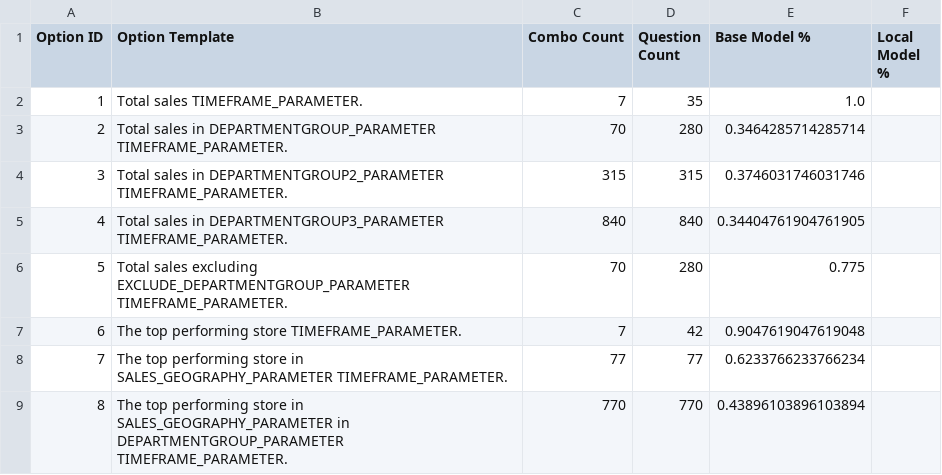
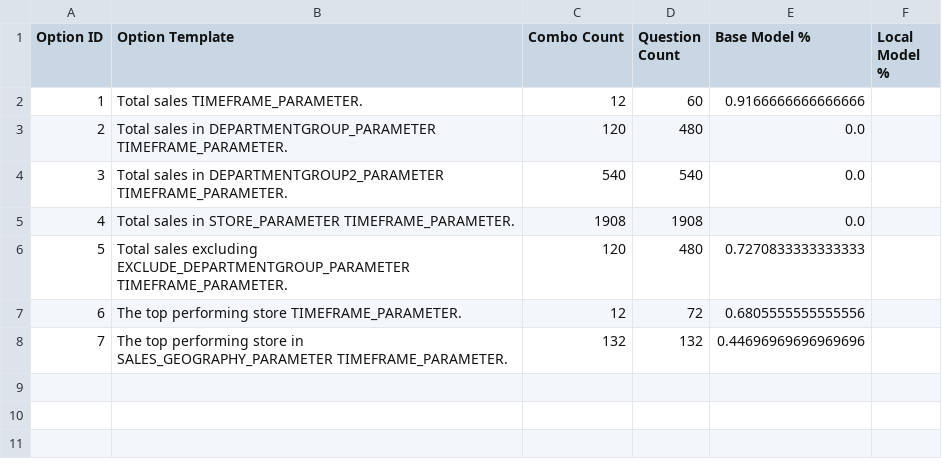
Before and after one commit to Armeta/ai-prompt-reporting, a CSV file: src/csv/optionSummary.csv, drawn as a sheet.

```diff
--- a/src/csv/optionSummary.csv
+++ b/src/csv/optionSummary.csv
@@ -1,9 +1,8 @@
 Option ID|Option Template|Combo Count|Question Count|Base Model %|Local Model %
-1|Total sales TIMEFRAME_PARAMETER.|7|35|1.0|
-2|Total sales in DEPARTMENTGROUP_PARAMETER TIMEFRAME_PARAMETER.|70|280|0.3464285714285714|
-3|Total sales in DEPARTMENTGROUP2_PARAMETER TIMEFRAME_PARAMETER.|315|315|0.3746031746031746|
-4|Total sales in DEPARTMENTGROUP3_PARAMETER TIMEFRAME_PARAMETER.|840|840|0.34404761904761905|
-5|Total sales excluding EXCLUDE_DEPARTMENTGROUP_PARAMETER TIMEFRAME_PARAMETER.|70|280|0.775|
-6|The top performing store TIMEFRAME_PARAMETER.|7|42|0.9047619047619048|
-7|The top performing store in SALES_GEOGRAPHY_PARAMETER TIMEFRAME_PARAMETER.|77|77|0.6233766233766234|
-8|The top performing store in SALES_GEOGRAPHY_PARAMETER in DEPARTMENTGROUP_PARAMETER TIMEFRAME_PARAMETER.|770|770|0.43896103896103894|
+1|Total sales TIMEFRAME_PARAMETER.|12|60|0.9166666666666666|
+2|Total sales in DEPARTMENTGROUP_PARAMETER TIMEFRAME_PARAMETER.|120|480|0.0|
+3|Total sales in DEPARTMENTGROUP2_PARAMETER TIMEFRAME_PARAMETER.|540|540|0.0|
+4|Total sales in STORE_PARAMETER TIMEFRAME_PARAMETER.|1908|1908|0.0|
+5|Total sales excluding EXCLUDE_DEPARTMENTGROUP_PARAMETER TIMEFRAME_PARAMETER.|120|480|0.7270833333333333|
+6|The top performing store TIMEFRAME_PARAMETER.|12|72|0.6805555555555556|
+7|The top performing store in SALES_GEOGRAPHY_PARAMETER TIMEFRAME_PARAMETER.|132|132|0.44696969696969696|
```
Also changed, not shown: 7 other files.
